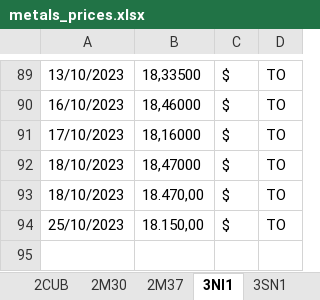
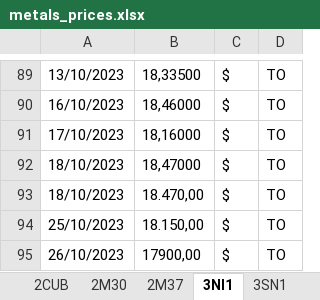
Before and after one commit to Adrizen89/metals-prices, an Excel workbook: metals_prices.xlsx, sheet 3NI1, drawn as a sheet; only a part is shown, gaps mark what is left out; values as stored, in another font and other column widths than the file's, no borders; the diff names each change by its address in the sheet, - before the commit and + after, or states it on an @@ line.

```diff
--- a/metals_prices.xlsx (sheet 3NI1)
+++ b/metals_prices.xlsx (sheet 3NI1)
+row 95: 26/10/2023 | 17900,00 | $ | TO
```
Also changed, not shown: sheet RPA, sheet 3ZN1, sheet 3SN1, 3 other files.
